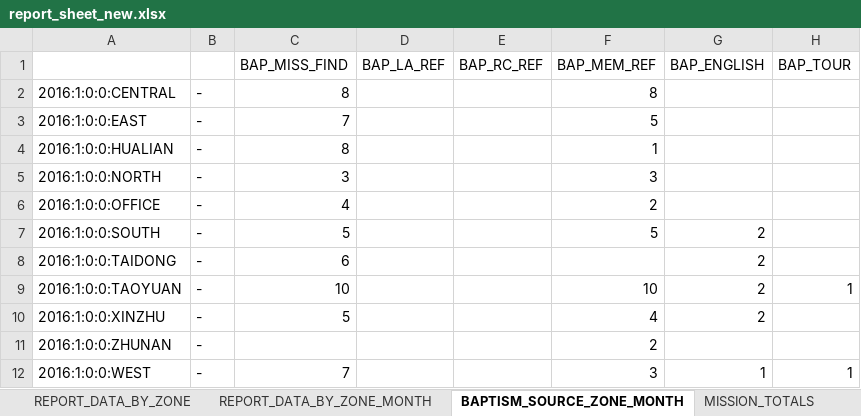
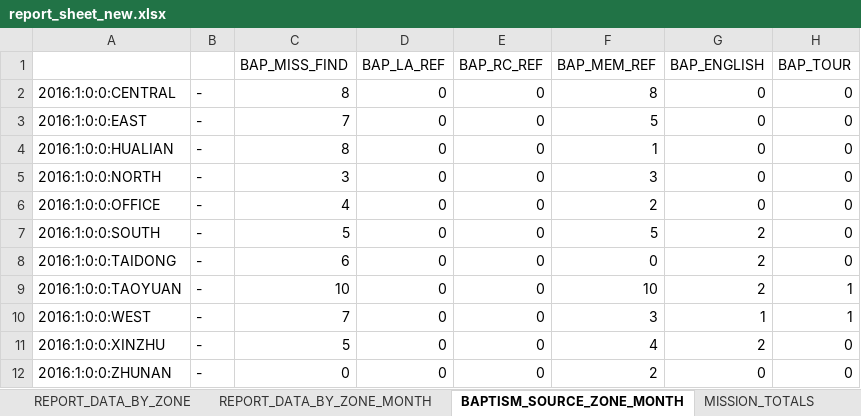
Before and after one commit to taiwantaipeimission/ARPS, an Excel workbook: report/Debug/report_sheet_new.xlsx, sheet BAPTISM_SOURCE_ZONE_MONTH, drawn as a sheet; values as stored, in another font and other column widths than the file's, no borders; removed rows and columns are numbered as before the commit, all else as after; the diff names each change by its address in the sheet, - before the commit and + after, or states it on an @@ line.

```diff
--- a/report/Debug/report_sheet_new.xlsx (sheet BAPTISM_SOURCE_ZONE_MONTH)
+++ b/report/Debug/report_sheet_new.xlsx (sheet BAPTISM_SOURCE_ZONE_MONTH)
-D2:D9 (BAP_LA_REF): (empty)
+D2:D9 (BAP_LA_REF): 0
-E2:E9 (BAP_RC_REF): (empty)
+E2:E9 (BAP_RC_REF): 0
-G2:G6 (BAP_ENGLISH): (empty)
+G2:G6 (BAP_ENGLISH): 0
-H2:H8 (BAP_TOUR): (empty)
+H2:H8 (BAP_TOUR): 0
-F8 (BAP_MEM_REF): (empty)
+F8 (BAP_MEM_REF): 0
+row 10: 2016:1:0:0:WEST | - | 7 | 0 | 0 | 3 | 1 | 1
-D11:D12 (BAP_LA_REF): (empty)
+D11:D12 (BAP_LA_REF): 0
-E11:E12 (BAP_RC_REF): (empty)
+E11:E12 (BAP_RC_REF): 0
-H11:H12 (BAP_TOUR): (empty)
+H11:H12 (BAP_TOUR): 0
-C12 (BAP_MISS_FIND): (empty)
+C12 (BAP_MISS_FIND): 0
-G12 (BAP_ENGLISH): (empty)
+G12 (BAP_ENGLISH): 0
-row 12: 2016:1:0:0:WEST | - | 7 |  |  | 3 | 1 | 1
```
Also changed, not shown: sheet TAOYUAN, sheet MISSION_TOTALS, sheet REPORT_DATA_BY_ZONE, sheet REPORT_DATA_BY_COMP, sheet TAIDONG_GRAPH_DATA, sheet HUALIAN_GRAPH_DATA, 5 more sheets, charts or pictures, 29 other files.
